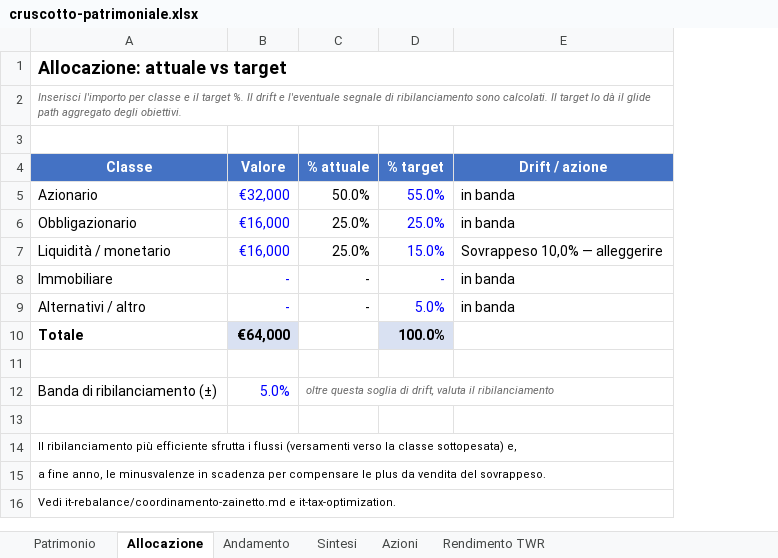
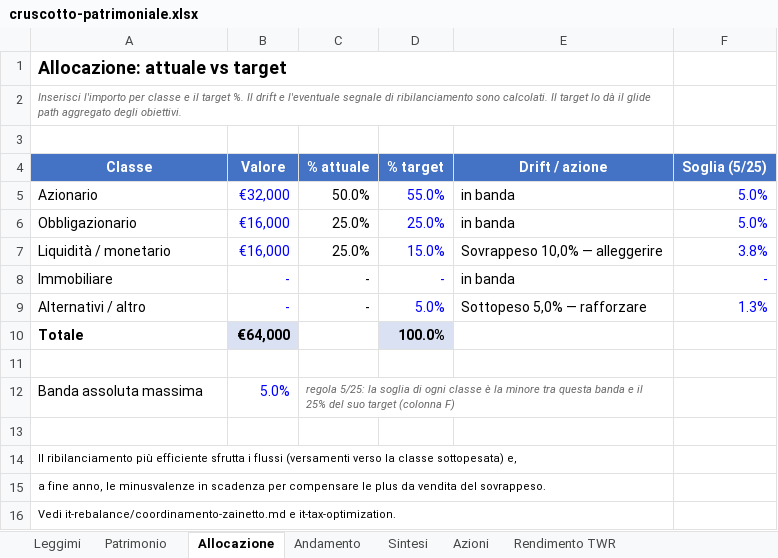
Before and after one commit to eugeniorende/wealth-management-it, an Excel workbook: skills/it-revisione/assets/cruscotto-patrimoniale.xlsx, sheet Allocazione, drawn as a sheet; values as stored, in another font and other column widths than the file's, no borders; the diff names each change by its address in the sheet, - before the commit and + after, or states it on an @@ line.

```diff
--- a/skills/it-revisione/assets/cruscotto-patrimoniale.xlsx (sheet Allocazione)
+++ b/skills/it-revisione/assets/cruscotto-patrimoniale.xlsx (sheet Allocazione)
+sheet tab: Leggimi
+column F (Soglia (5/25)), rows 5-9: 5.0% | 5.0% | 3.8% | - | 1.3%
-E9 (Drift / azione): in banda
+E9 (Drift / azione): Sottopeso 5,0% — rafforzare
-A12 (Classe): Banda di ribilanciamento (±)
+A12 (Classe): Banda assoluta massima
-C12 (% attuale): oltre questa soglia di drift, valuta il ribilanciamento
+C12 (% attuale): regola 5/25: la soglia di ogni classe è la minore tra questa banda e il 25% del suo target (colonna F)
```
Also changed, not shown: sheet Rendimento TWR, sheet Andamento, sheet Sintesi, sheet Azioni, formulas that keep their value, skills/it-revisione/assets/tracker-secchielli.xlsx, 5 other files.
